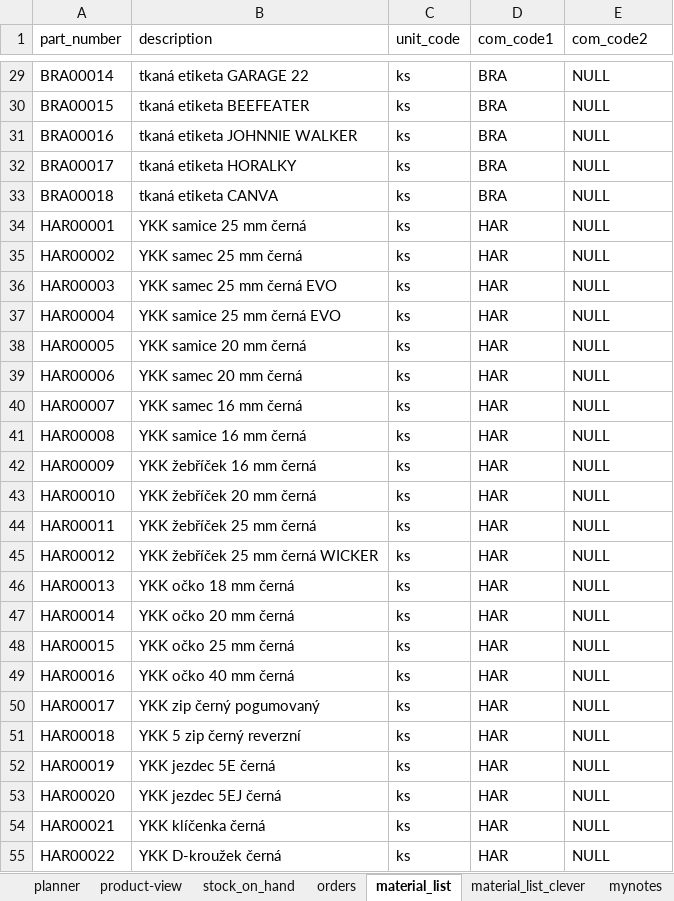
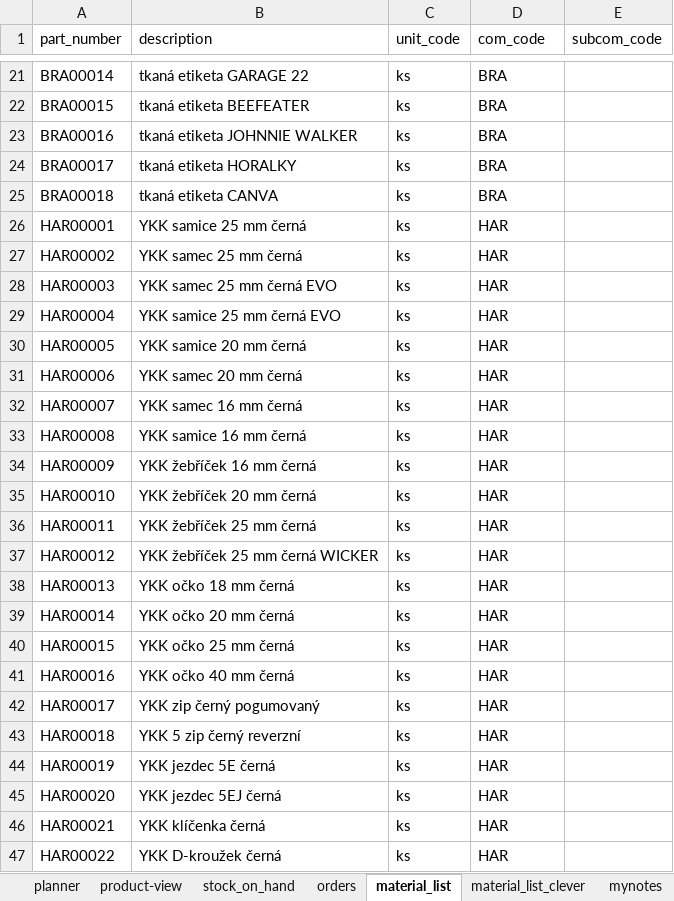
Before and after one commit to zajanaza/BraasiMRPVBA, an Excel workbook: BrassiMRP.xlsm, sheet material_list, drawn as a sheet; only a part is shown, gaps mark what is left out; values as stored, in another font and other column widths than the file's, no borders; table styles not drawn; addresses are those after the commit; the diff covers the shown part only; the diff names each change by its address in the sheet, - before the commit and + after, or states it on an @@ line.

```diff
--- a/BrassiMRP.xlsm (sheet material_list)
+++ b/BrassiMRP.xlsm (sheet material_list)
-D1: com_code1
+D1: com_code
-E1: com_code2
+E1: subcom_code
-E21:E47 (subcom_code): NULL
+E21:E47 (subcom_code): (empty)
```
Also changed, not shown: 8 removed rows and 158 edited cells elsewhere in this sheet, sheet mynotes, sheet planner, charts or pictures, BraasiDB.xlsx, 3 other files.
